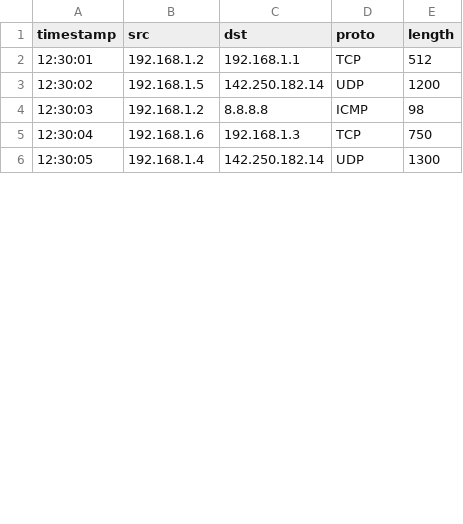
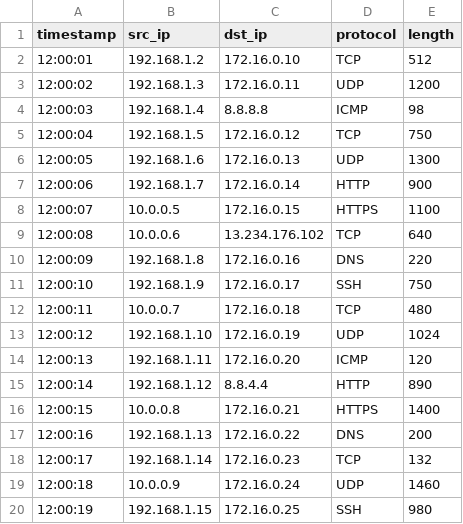
Before and after one commit to Saireddy81797/network-traffic-analyzer, a CSV file: data/sample_packets.csv, drawn as a sheet; only a part is shown; the diff covers the shown part only.

Commit message:
Update sample_packets.csv

```diff
--- a/data/sample_packets.csv
+++ b/data/sample_packets.csv
@@ -1,6 +1,20 @@
-timestamp,src,dst,proto,length
-12:30:01,192.168.1.2,192.168.1.1,TCP,512
-12:30:02,192.168.1.5,142.250.182.14,UDP,1200
-12:30:03,192.168.1.2,8.8.8.8,ICMP,98
-12:30:04,192.168.1.6,192.168.1.3,TCP,750
-12:30:05,192.168.1.4,142.250.182.14,UDP,1300
+timestamp,src_ip,dst_ip,protocol,length
+12:00:01,192.168.1.2,172.16.0.10,TCP,512
+12:00:02,192.168.1.3,172.16.0.11,UDP,1200
+12:00:03,192.168.1.4,8.8.8.8,ICMP,98
+12:00:04,192.168.1.5,172.16.0.12,TCP,750
+12:00:05,192.168.1.6,172.16.0.13,UDP,1300
+12:00:06,192.168.1.7,172.16.0.14,HTTP,900
+12:00:07,10.0.0.5,172.16.0.15,HTTPS,1100
+12:00:08,10.0.0.6,13.234.176.102,TCP,640
+12:00:09,192.168.1.8,172.16.0.16,DNS,220
+12:00:10,192.168.1.9,172.16.0.17,SSH,750
+12:00:11,10.0.0.7,172.16.0.18,TCP,480
+12:00:12,192.168.1.10,172.16.0.19,UDP,1024
+12:00:13,192.168.1.11,172.16.0.20,ICMP,120
+12:00:14,192.168.1.12,8.8.4.4,HTTP,890
+12:00:15,10.0.0.8,172.16.0.21,HTTPS,1400
+12:00:16,192.168.1.13,172.16.0.22,DNS,200
+12:00:17,192.168.1.14,172.16.0.23,TCP,132
+12:00:18,10.0.0.9,172.16.0.24,UDP,1460
+12:00:19,192.168.1.15,172.16.0.25,SSH,980
```
Also changed, not shown: 20 added rows and 4 edited cells elsewhere in this file.
